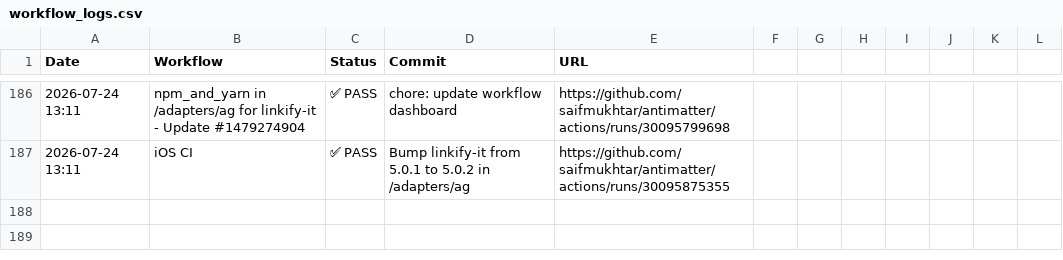
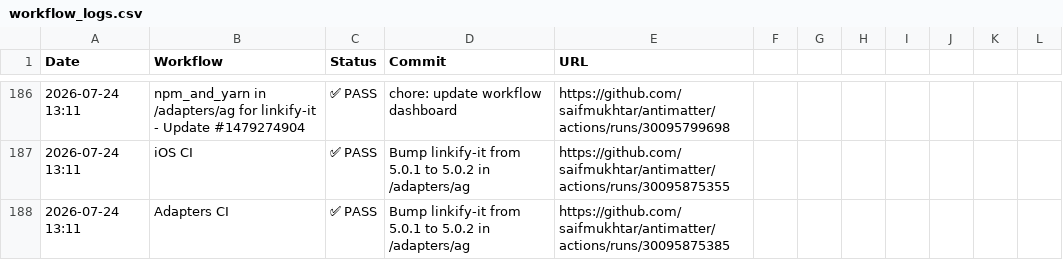
Before and after one commit to saifmukhtar/antimatter, a CSV file: .github/ci-logs/workflow_logs.csv, drawn as a sheet; only a part is shown, gaps mark what is left out.

```diff
--- a/.github/ci-logs/workflow_logs.csv
+++ b/.github/ci-logs/workflow_logs.csv
@@ -187 +187,2 @@ Date,Workflow,Status,Commit,URL
 2026-07-24 13:11,iOS CI,✅ PASS,Bump linkify-it from 5.0.1 to 5.0.2 in /adapters/ag,https://github.com/saifmukhtar/antimatter/actions/runs/30095875355
+2026-07-24 13:11,Adapters CI,✅ PASS,Bump linkify-it from 5.0.1 to 5.0.2 in /adapters/ag,https://github.com/saifmukhtar/antimatter/actions/runs/30095875385
```
Also changed, not shown: 1 other file.
